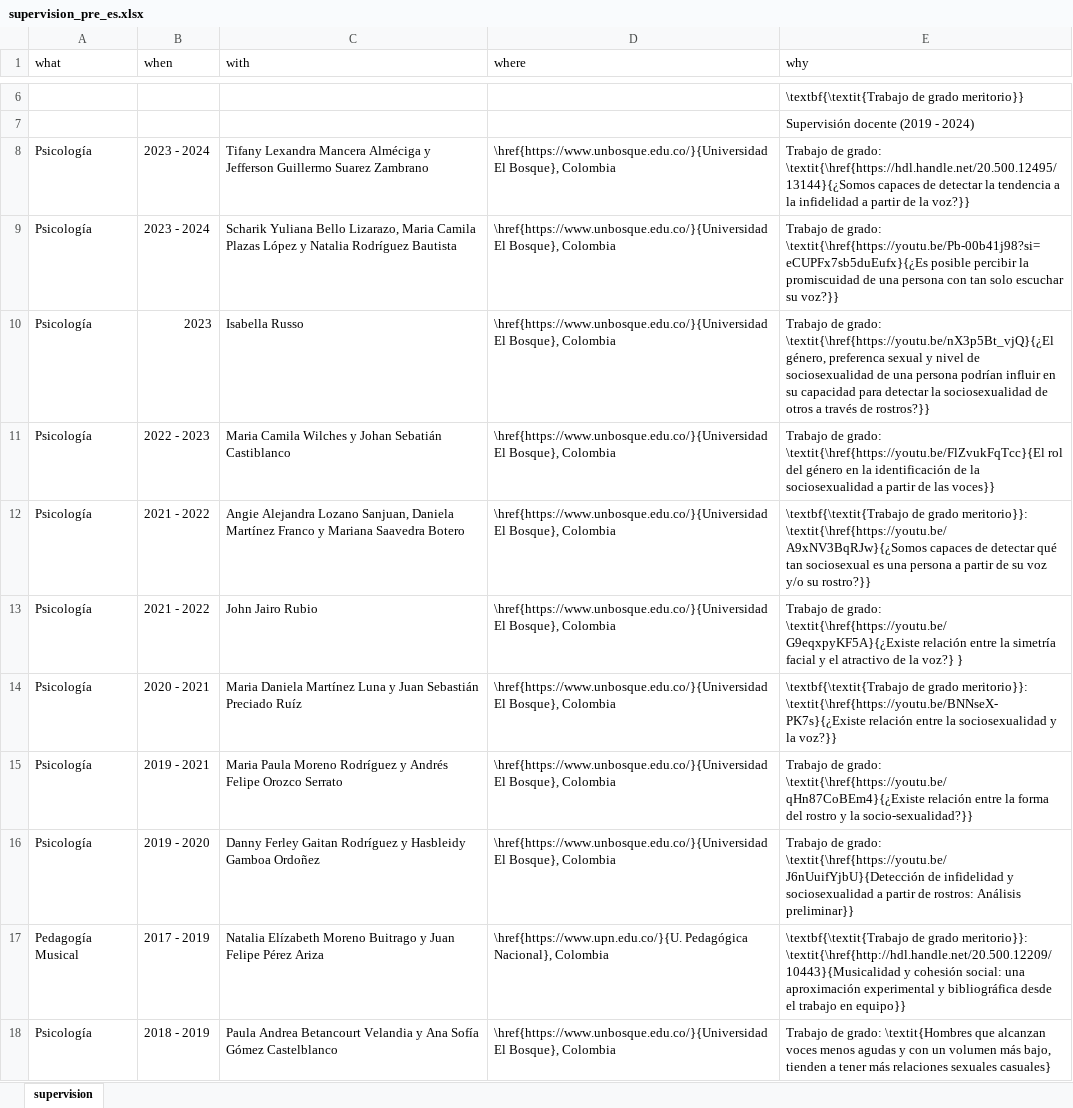
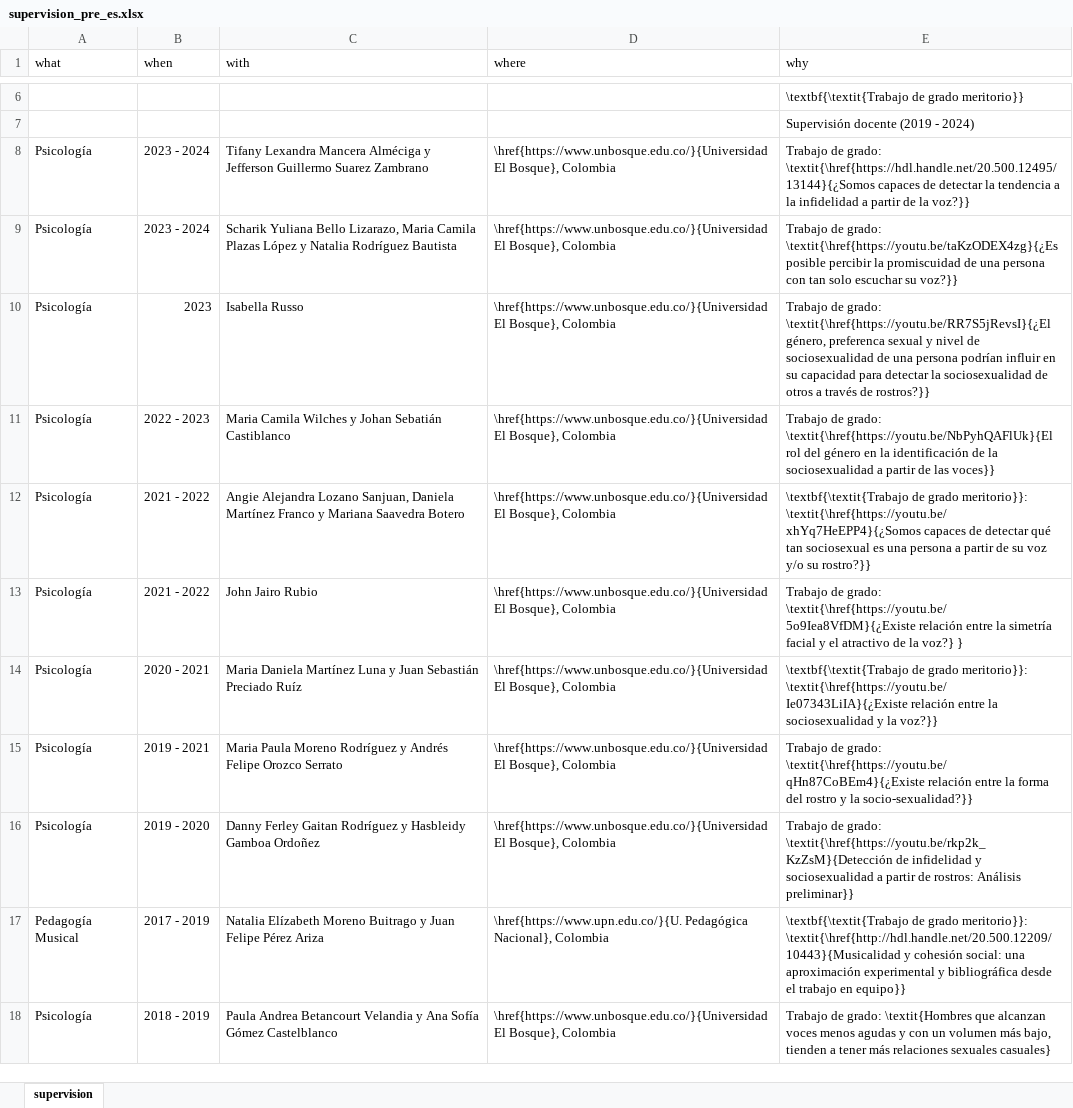
Before and after one commit to JDLeongomez/JDL_CV, an Excel workbook: data/supervision_pre_es.xlsx, sheet supervision, drawn as a sheet; only a part is shown, gaps mark what is left out; values as stored, in another font and other column widths than the file's, no borders; the diff names each change by its address in the sheet, - before the commit and + after, or states it on an @@ line.

```diff
--- a/data/supervision_pre_es.xlsx (sheet supervision)
+++ b/data/supervision_pre_es.xlsx (sheet supervision)
-E9 (why): …de grado: \textit{\href{https://youtu.be/Pb-00b41j98?si=eCUPFx7sb5duEufx}{¿Es posible percibir…
+E9 (why): …de grado: \textit{\href{https://youtu.be/taKzODEX4zg}{¿Es posible percibir…
-E10 (why): …de grado: \textit{\href{https://youtu.be/nX3p5Bt_vjQ}{¿El género, preferenca…
+E10 (why): …de grado: \textit{\href{https://youtu.be/RR7S5jRevsI}{¿El género, preferenca…
-E11 (why): …de grado: \textit{\href{https://youtu.be/FlZvukFqTcc}{El rol del…
+E11 (why): …de grado: \textit{\href{https://youtu.be/NbPyhQAFlUk}{El rol del…
-E12 (why): …grado meritorio}}: \textit{\href{https://youtu.be/A9xNV3BqRJw}{¿Somos capaces de…
+E12 (why): …grado meritorio}}: \textit{\href{https://youtu.be/xhYq7HeEPP4}{¿Somos capaces de…
-E13 (why): …de grado: \textit{\href{https://youtu.be/G9eqxpyKF5A}{¿Existe relación entre…
+E13 (why): …de grado: \textit{\href{https://youtu.be/5o9Iea8VfDM}{¿Existe relación entre…
-E14 (why): …grado meritorio}}: \textit{\href{https://youtu.be/BNNseX-PK7s}{¿Existe relación entre…
+E14 (why): …grado meritorio}}: \textit{\href{https://youtu.be/Ie07343LiIA}{¿Existe relación entre…
-E16 (why): …de grado: \textit{\href{https://youtu.be/J6nUuifYjbU}{Detección de infidelidad…
+E16 (why): …de grado: \textit{\href{https://youtu.be/rkp2k_KzZsM}{Detección de infidelidad…
```
Also changed, not shown: data/supervision_pre_en.xlsx, 6 other files.
